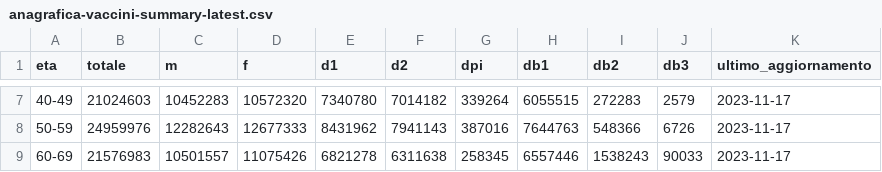
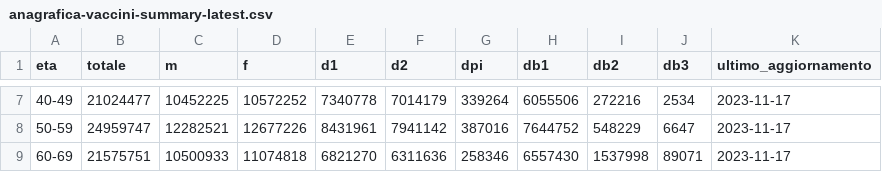
Before and after one commit to L1nk3N/dati-covid, a CSV file: dati/anagrafica-vaccini-summary-latest.csv, drawn as a sheet; only a part is shown, gaps mark what is left out; the diff covers the shown part only.

```diff
--- a/dati/anagrafica-vaccini-summary-latest.csv
+++ b/dati/anagrafica-vaccini-summary-latest.csv
@@ -7,3 +7,3 @@ eta,totale,m,f,d1,d2,dpi,db1,db2,db3,ultimo_aggiornamento
-40-49,21024603,10452283,10572320,7340780,7014182,339264,6055515,272283,2579,2023-11-17
-50-59,24959976,12282643,12677333,8431962,7941143,387016,7644763,548366,6726,2023-11-17
-60-69,21576983,10501557,11075426,6821278,6311638,258345,6557446,1538243,90033,2023-11-17
+40-49,21024477,10452225,10572252,7340778,7014179,339264,6055506,272216,2534,2023-11-17
+50-59,24959747,12282521,12677226,8431961,7941142,387016,7644752,548229,6647,2023-11-17
+60-69,21575751,10500933,11074818,6821270,6311636,258346,6557430,1537998,89071,2023-11-17
```
Also changed, not shown: 54 edited cells elsewhere in this file, dati/somministrazioni-vaccini-summary-latest-campagna-2023-2024.csv, dati/vaccini-summary-latest.csv, 13 other files.
